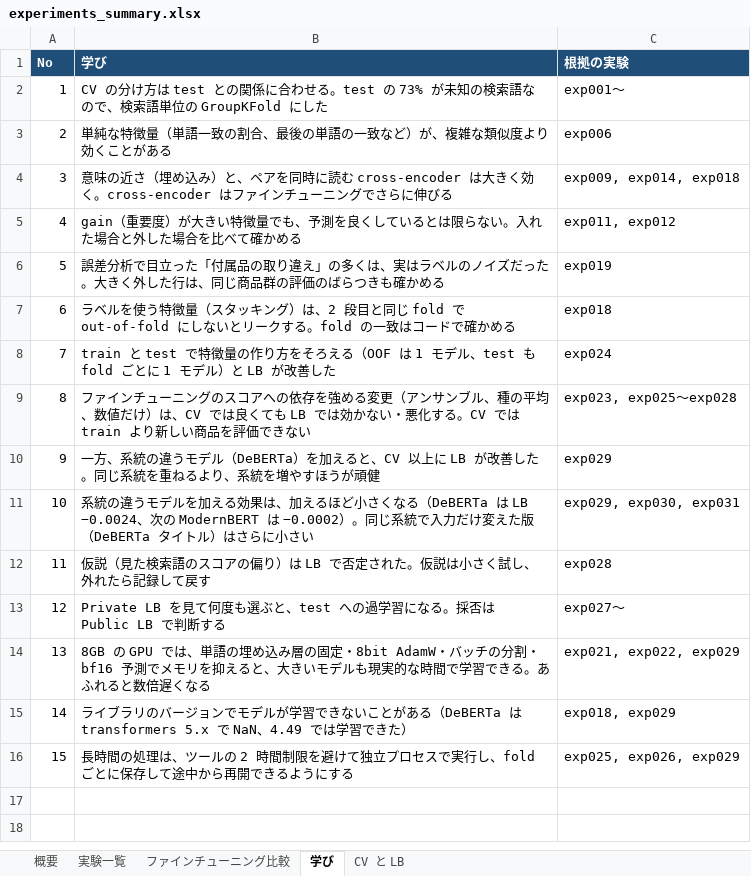
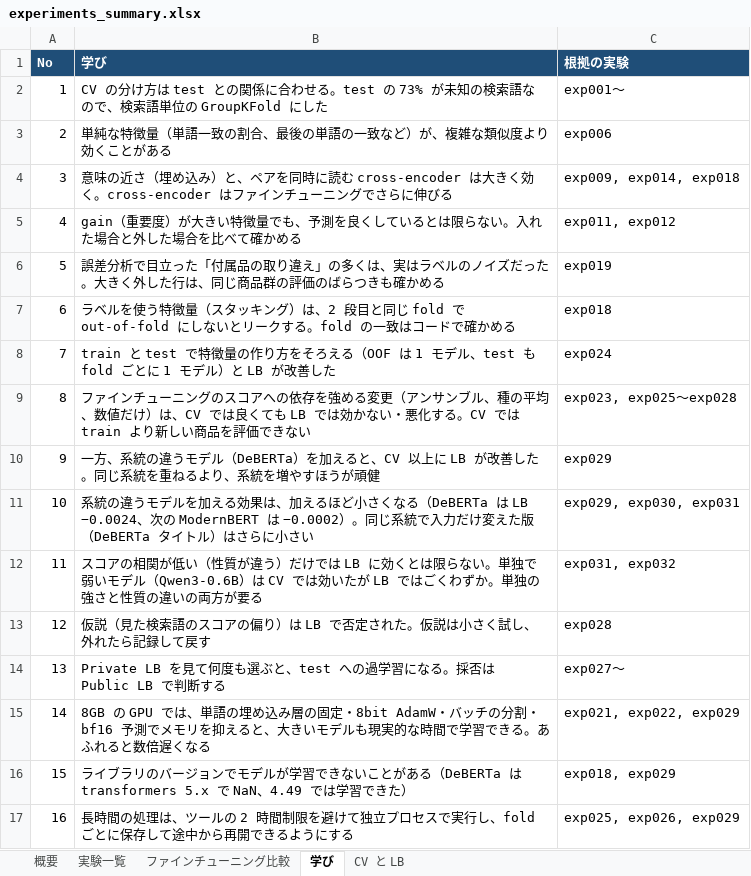
Before and after one commit to hayabusa888a/kaggle_homedepo, an Excel workbook: experiments_summary.xlsx, sheet 学び, drawn as a sheet; values as stored, in another font and other column widths than the file's, no borders; addresses are those after the commit; the diff names each change by its address in the sheet, - before the commit and + after, or states it on an @@ line.

```diff
--- a/experiments_summary.xlsx (sheet 学び)
+++ b/experiments_summary.xlsx (sheet 学び)
+row 12: 11 | スコアの相関が低い（性質が違う）だけでは LB に効くとは限らない。単独で弱いモデル（Qwen3-0.6B）は CV では効いたが LB ではごくわずか。単独の強さと性質の違いの両方が要る | exp031, exp032
@@ column A (No) renumbered from row 13 down @@
```
Also changed, not shown: sheet 実験一覧, sheet CV と LB, sheet 概要, charts or pictures, 2 other files.
